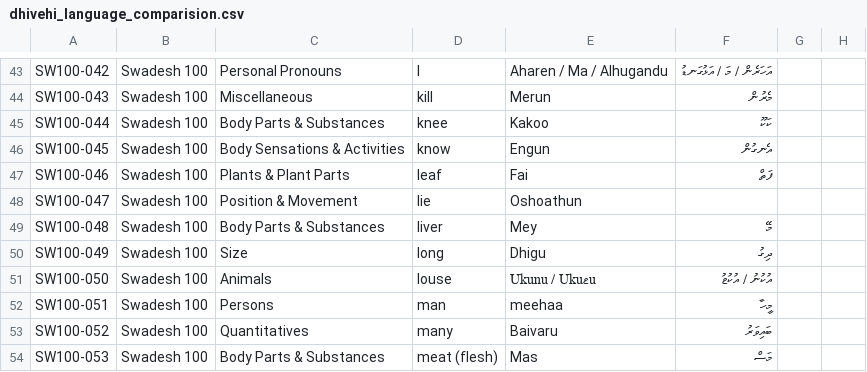
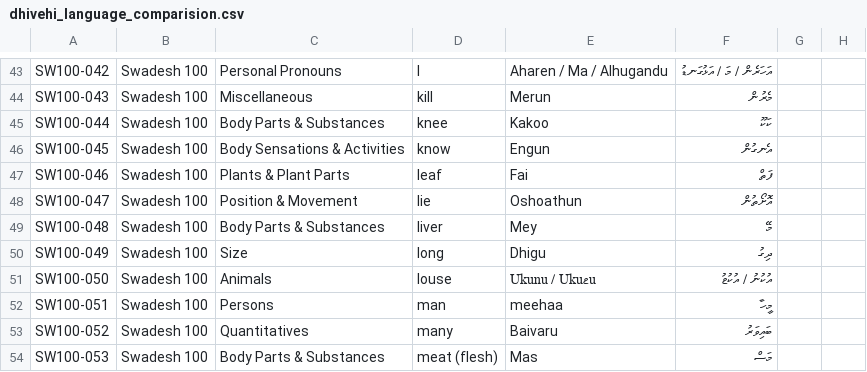
Before and after one commit to ajmals/comparative-dhivehi-dialect-project, a CSV file: dhivehi_language_comparision.csv, drawn as a sheet; only a part is shown, gaps mark what is left out; the diff names each change by its address in the sheet, - before the commit and + after, or states it on an @@ line.

```diff
--- a/dhivehi_language_comparision.csv
+++ b/dhivehi_language_comparision.csv
-F48: (empty)
+F48: އޮށޯތުން
```
